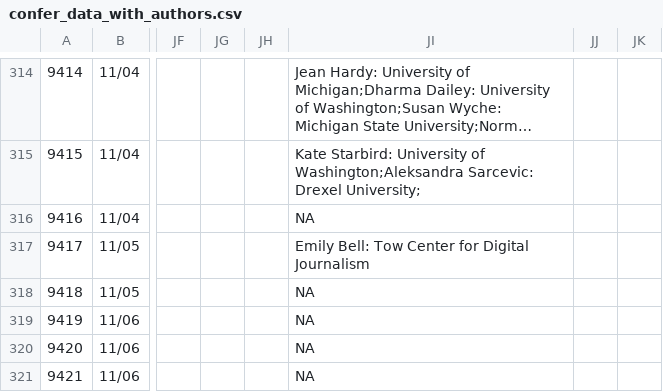
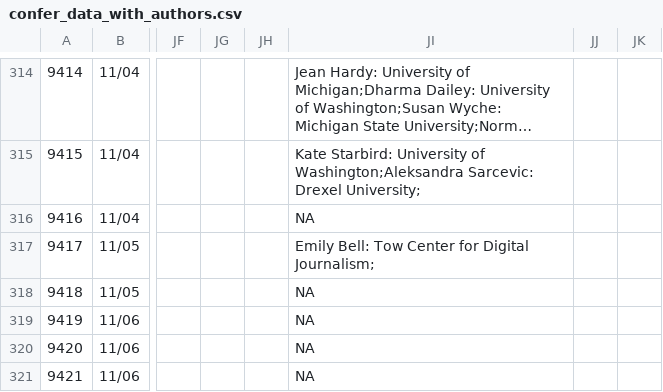
Before and after one commit to eagapie/cscw-program-parsing, a CSV file: confer_data_with_authors.csv, drawn as a sheet; only a part is shown, gaps mark what is left out; long unchanged cells end in …; the diff covers the shown part only; the diff names each change by its address in the sheet, - before the commit and + after, or states it on an @@ line.

Commit message:
updated with more complete confer data

```diff
--- a/confer_data_with_authors.csv
+++ b/confer_data_with_authors.csv
-JI317: …for Digital Journalism
+JI317: …for Digital Journalism;
```
Also changed, not shown: 25 edited cells elsewhere in this file, affiliations.csv, papers.csv, 2 other files.
